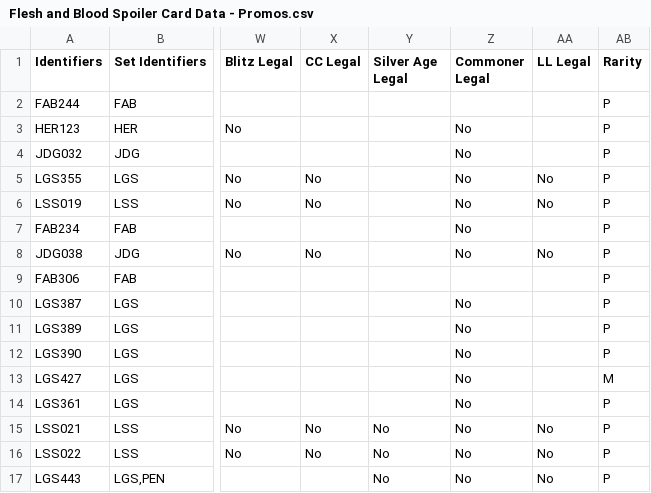
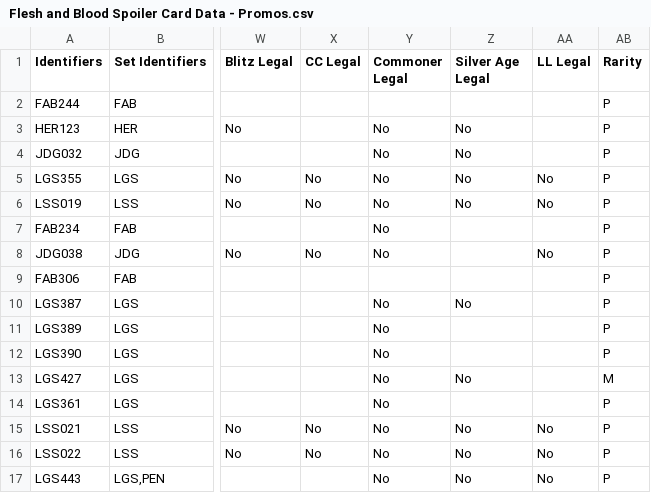
Before and after one commit to fabrary/cards, a CSV file: packages/cards/scripts/Spoiled/Flesh and Blood Spoiler Card Data - Promos.csv, drawn as a sheet; only a part is shown, gaps mark what is left out; the diff names each change by its address in the sheet, - before the commit and + after, or states it on an @@ line.

```diff
--- a/packages/cards/scripts/Spoiled/Flesh and Blood Spoiler Card Data - Promos.csv
+++ b/packages/cards/scripts/Spoiled/Flesh and Blood Spoiler Card Data - Promos.csv
-Y1: Silver Age Legal
+Y1: Commoner Legal
-Z1: Commoner Legal
+Z1: Silver Age Legal
-Y3:Y8 (Commoner Legal): (empty)
+Y3:Y8 (Commoner Legal): No
-Z7:Z8 (Silver Age Legal): No
+Z7:Z8 (Silver Age Legal): (empty)
-Y10:Y14 (Commoner Legal): (empty)
+Y10:Y14 (Commoner Legal): No
-Z11:Z12 (Silver Age Legal): No
+Z11:Z12 (Silver Age Legal): (empty)
-Z14 (Silver Age Legal): No
+Z14 (Silver Age Legal): (empty)
```
Also changed, not shown: packages/cards/scripts/Spoiled/Flesh and Blood Spoiler Card Data - ARR.csv, packages/cards/scripts/Spoiled/Flesh and Blood Spoiler Card Data - PEN.csv, 14 other files.
